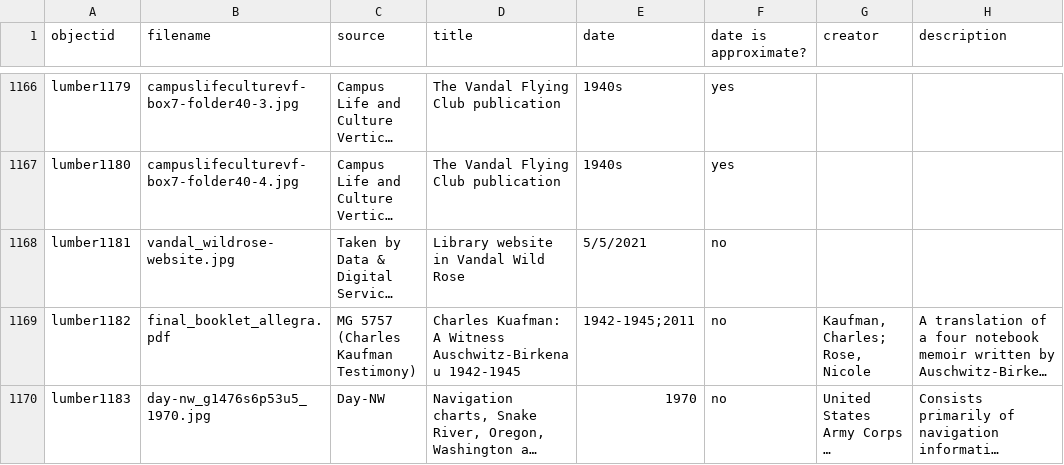
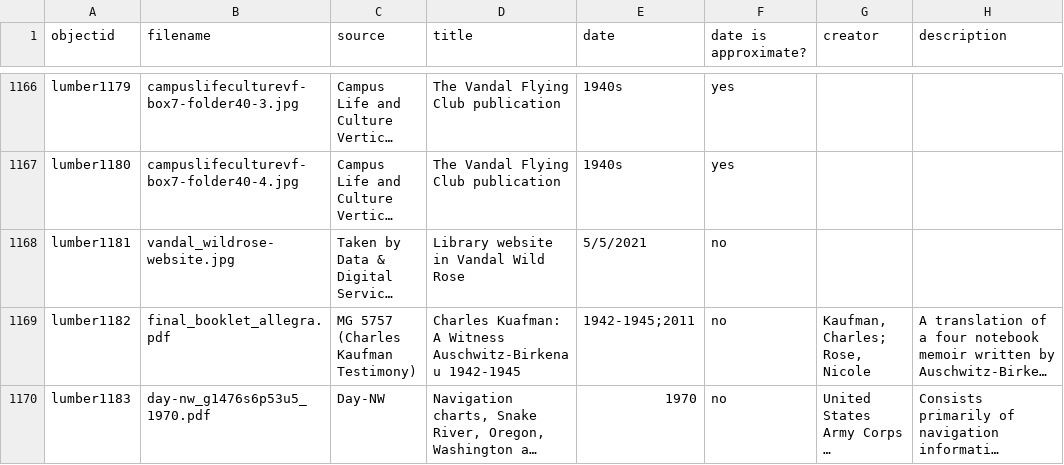
Before and after one commit to uidaholib/spec-lumber, a CSV file: _data/lumber.csv, drawn as a sheet; only a part is shown, gaps mark what is left out; long unchanged cells end in …; the diff names each change by its address in the sheet, - before the commit and + after, or states it on an @@ line.

Commit message:
update csv

```diff
--- a/_data/lumber.csv
+++ b/_data/lumber.csv
-B1170 (filename): day-nw_g1476s6p53u5_1970.jpg
+B1170 (filename): day-nw_g1476s6p53u5_1970.pdf
```
